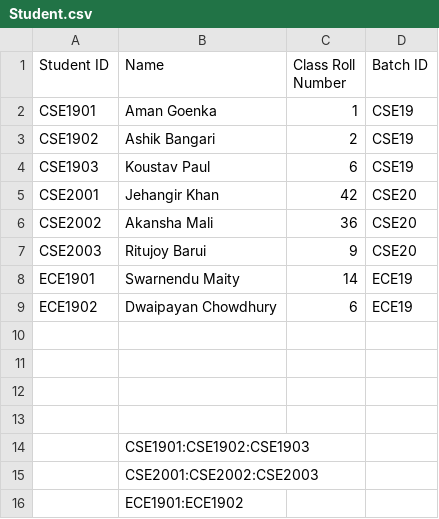
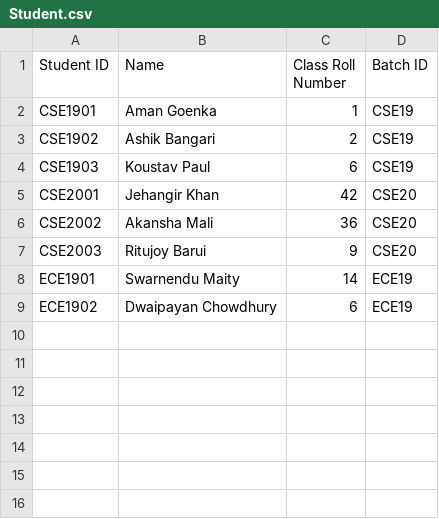
Before and after one commit to KinshukGanguly/IVC101-Programming-in-python-project, a CSV file: Student.csv, drawn as a sheet.

Commit message:
Update Student.csv

```diff
--- a/Student.csv
+++ b/Student.csv
@@ -9,8 +9 @@ ECE1901,Swarnendu Maity,14,ECE19
 ECE1902,Dwaipayan Chowdhury,6,ECE19
-,,,
-,,,
-,,,
-,,,
-,CSE1901:CSE1902:CSE1903,,
-,CSE2001:CSE2002:CSE2003,,
-,ECE1901:ECE1902,,
```
